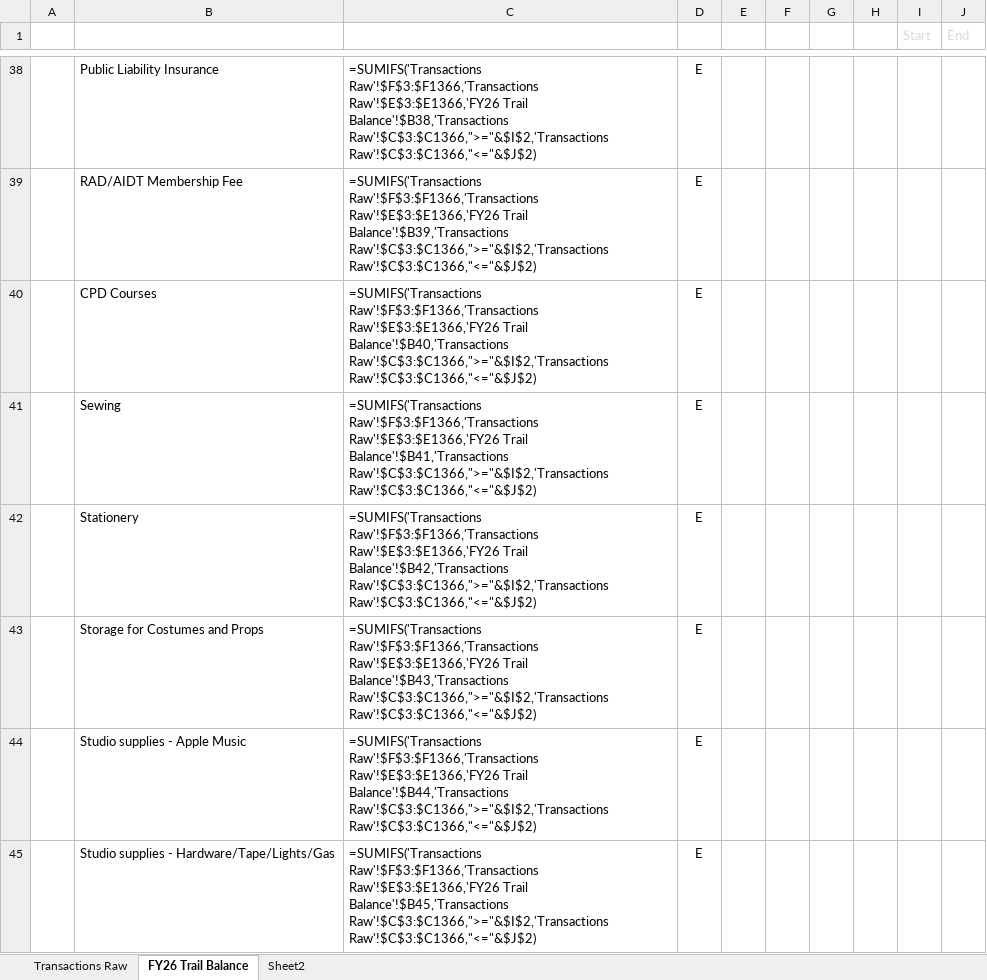
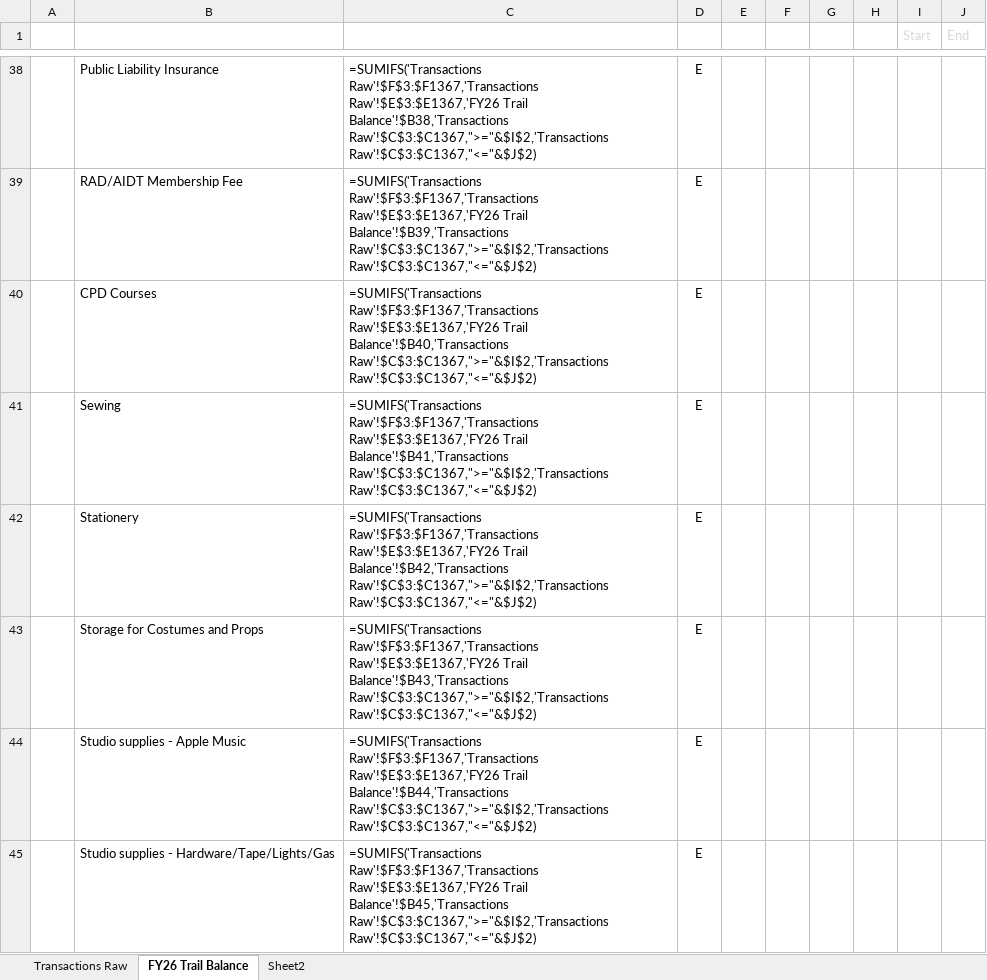
Before and after one commit to Blake1863/valr-grid-bot-v2, an Excel workbook: bots/jess-accounting-bot/data/live/2026 Jess Lombard Junior Dance Centre Accounting.xlsx, sheet FY26 Trail Balance, drawn as a sheet; only a part is shown, gaps mark what is left out; values as stored, in another font and other column widths than the file's, no borders; formulas without a stored value are shown as written; the diff covers the shown part only; the diff names each change by its address in the sheet, - before the commit and + after, or states it on an @@ line.

```diff
--- a/bots/jess-accounting-bot/data/live/2026 Jess Lombard Junior Dance Centre Accounting.xlsx (sheet FY26 Trail Balance)
+++ b/bots/jess-accounting-bot/data/live/2026 Jess Lombard Junior Dance Centre Accounting.xlsx (sheet FY26 Trail Balance)
-C38: =SUMIFS('Transactions Raw'!$F$3:$F1366,'Transactions Raw'!$E$3:$E1366,'FY26 Trail Balance'!$B38,'Transactions Raw'!$C$3:$C1366,">="&$I$2,'Transactions Raw'!$C$3:$C1366,"<="&$J$2)
+C38: =SUMIFS('Transactions Raw'!$F$3:$F1367,'Transactions Raw'!$E$3:$E1367,'FY26 Trail Balance'!$B38,'Transactions Raw'!$C$3:$C1367,">="&$I$2,'Transactions Raw'!$C$3:$C1367,"<="&$J$2)
-C39: =SUMIFS('Transactions Raw'!$F$3:$F1366,'Transactions Raw'!$E$3:$E1366,'FY26 Trail Balance'!$B39,'Transactions Raw'!$C$3:$C1366,">="&$I$2,'Transactions Raw'!$C$3:$C1366,"<="&$J$2)
+C39: =SUMIFS('Transactions Raw'!$F$3:$F1367,'Transactions Raw'!$E$3:$E1367,'FY26 Trail Balance'!$B39,'Transactions Raw'!$C$3:$C1367,">="&$I$2,'Transactions Raw'!$C$3:$C1367,"<="&$J$2)
-C40: =SUMIFS('Transactions Raw'!$F$3:$F1366,'Transactions Raw'!$E$3:$E1366,'FY26 Trail Balance'!$B40,'Transactions Raw'!$C$3:$C1366,">="&$I$2,'Transactions Raw'!$C$3:$C1366,"<="&$J$2)
+C40: =SUMIFS('Transactions Raw'!$F$3:$F1367,'Transactions Raw'!$E$3:$E1367,'FY26 Trail Balance'!$B40,'Transactions Raw'!$C$3:$C1367,">="&$I$2,'Transactions Raw'!$C$3:$C1367,"<="&$J$2)
-C41: =SUMIFS('Transactions Raw'!$F$3:$F1366,'Transactions Raw'!$E$3:$E1366,'FY26 Trail Balance'!$B41,'Transactions Raw'!$C$3:$C1366,">="&$I$2,'Transactions Raw'!$C$3:$C1366,"<="&$J$2)
+C41: =SUMIFS('Transactions Raw'!$F$3:$F1367,'Transactions Raw'!$E$3:$E1367,'FY26 Trail Balance'!$B41,'Transactions Raw'!$C$3:$C1367,">="&$I$2,'Transactions Raw'!$C$3:$C1367,"<="&$J$2)
-C42: =SUMIFS('Transactions Raw'!$F$3:$F1366,'Transactions Raw'!$E$3:$E1366,'FY26 Trail Balance'!$B42,'Transactions Raw'!$C$3:$C1366,">="&$I$2,'Transactions Raw'!$C$3:$C1366,"<="&$J$2)
+C42: =SUMIFS('Transactions Raw'!$F$3:$F1367,'Transactions Raw'!$E$3:$E1367,'FY26 Trail Balance'!$B42,'Transactions Raw'!$C$3:$C1367,">="&$I$2,'Transactions Raw'!$C$3:$C1367,"<="&$J$2)
-C43: =SUMIFS('Transactions Raw'!$F$3:$F1366,'Transactions Raw'!$E$3:$E1366,'FY26 Trail Balance'!$B43,'Transactions Raw'!$C$3:$C1366,">="&$I$2,'Transactions Raw'!$C$3:$C1366,"<="&$J$2)
+C43: =SUMIFS('Transactions Raw'!$F$3:$F1367,'Transactions Raw'!$E$3:$E1367,'FY26 Trail Balance'!$B43,'Transactions Raw'!$C$3:$C1367,">="&$I$2,'Transactions Raw'!$C$3:$C1367,"<="&$J$2)
-C44: =SUMIFS('Transactions Raw'!$F$3:$F1366,'Transactions Raw'!$E$3:$E1366,'FY26 Trail Balance'!$B44,'Transactions Raw'!$C$3:$C1366,">="&$I$2,'Transactions Raw'!$C$3:$C1366,"<="&$J$2)
+C44: =SUMIFS('Transactions Raw'!$F$3:$F1367,'Transactions Raw'!$E$3:$E1367,'FY26 Trail Balance'!$B44,'Transactions Raw'!$C$3:$C1367,">="&$I$2,'Transactions Raw'!$C$3:$C1367,"<="&$J$2)
-C45: =SUMIFS('Transactions Raw'!$F$3:$F1366,'Transactions Raw'!$E$3:$E1366,'FY26 Trail Balance'!$B45,'Transactions Raw'!$C$3:$C1366,">="&$I$2,'Transactions Raw'!$C$3:$C1366,"<="&$J$2)
+C45: =SUMIFS('Transactions Raw'!$F$3:$F1367,'Transactions Raw'!$E$3:$E1367,'FY26 Trail Balance'!$B45,'Transactions Raw'!$C$3:$C1367,">="&$I$2,'Transactions Raw'!$C$3:$C1367,"<="&$J$2)
```
Also changed, not shown: 34 edited cells elsewhere in this sheet, sheet Transactions Raw, sheet Sheet2, 11 other files.
